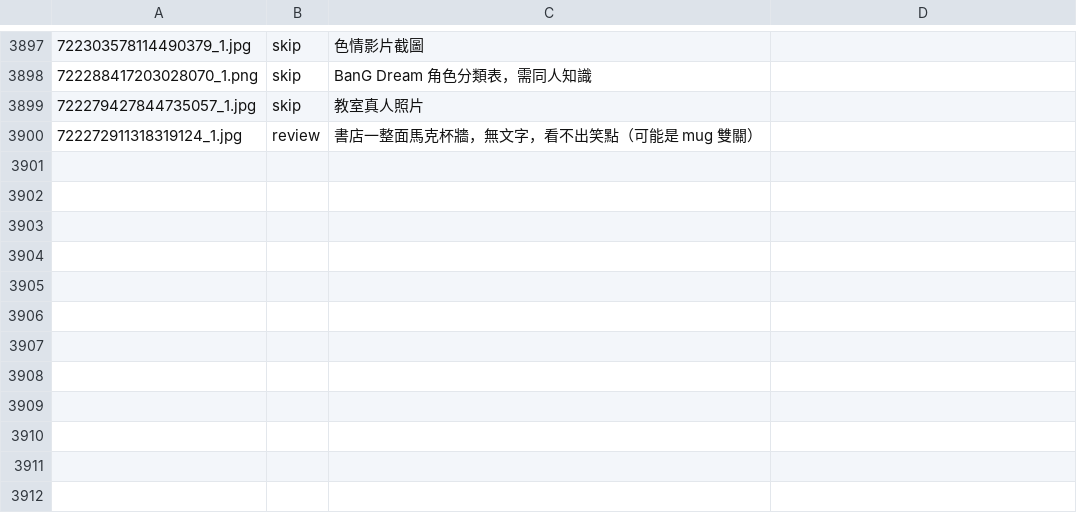
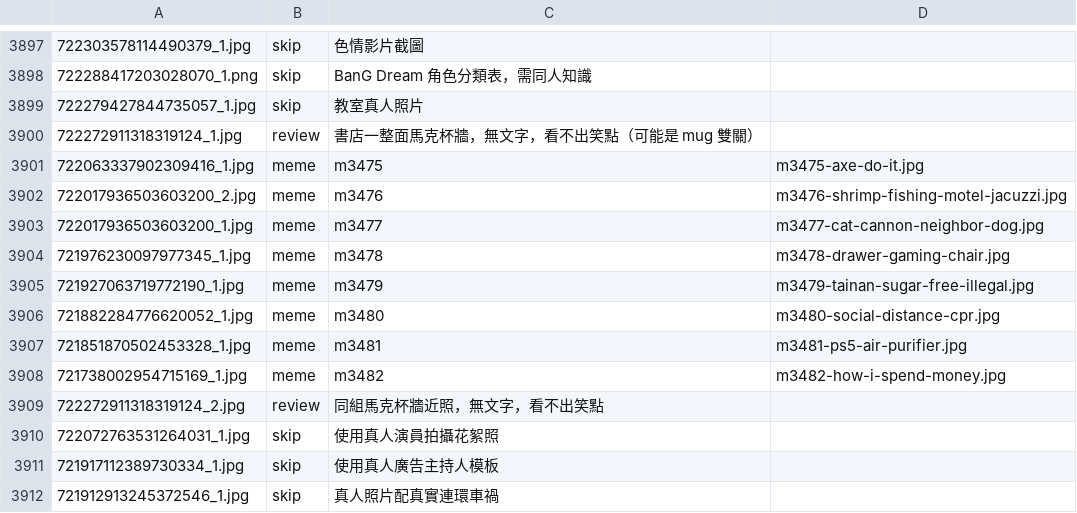
Before and after one commit to derek1403/meme_Bistro, a TSV file: docs/import_discord.tsv, drawn as a sheet; only a part is shown, gaps mark what is left out.

```diff
--- a/docs/import_discord.tsv
+++ b/docs/import_discord.tsv
@@ -3900 +3900,13 @@
 722272911318319124_1.jpg	review	書店一整面馬克杯牆，無文字，看不出笑點（可能是 mug 雙關）	
+722063337902309416_1.jpg	meme	m3475	m3475-axe-do-it.jpg
+722017936503603200_2.jpg	meme	m3476	m3476-shrimp-fishing-motel-jacuzzi.jpg
+722017936503603200_1.jpg	meme	m3477	m3477-cat-cannon-neighbor-dog.jpg
+721976230097977345_1.jpg	meme	m3478	m3478-drawer-gaming-chair.jpg
+721927063719772190_1.jpg	meme	m3479	m3479-tainan-sugar-free-illegal.jpg
+721882284776620052_1.jpg	meme	m3480	m3480-social-distance-cpr.jpg
+721851870502453328_1.jpg	meme	m3481	m3481-ps5-air-purifier.jpg
+721738002954715169_1.jpg	meme	m3482	m3482-how-i-spend-money.jpg
+722272911318319124_2.jpg	review	同組馬克杯牆近照，無文字，看不出笑點	
+722072763531264031_1.jpg	skip	使用真人演員拍攝花絮照	
+721917112389730334_1.jpg	skip	使用真人廣告主持人模板	
+721912913245372546_1.jpg	skip	真人照片配真實連環車禍	
```
Also changed, not shown: 23 other files.
